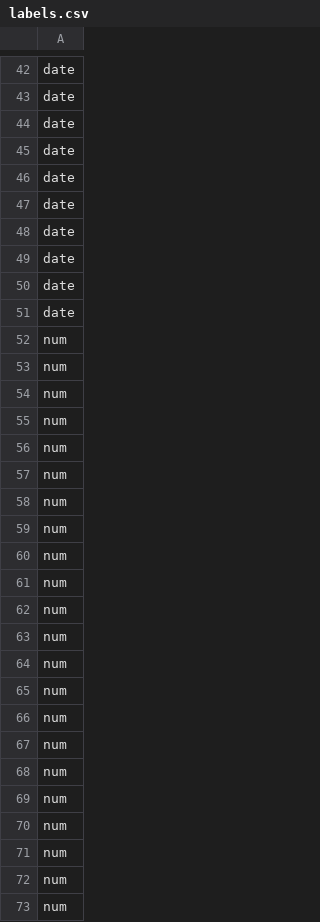
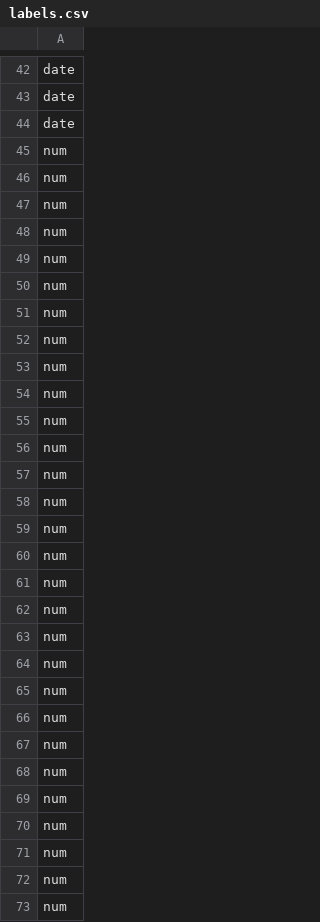
Before and after one commit to YKhm20020/opencv-and-tesseract, a CSV file: bert/data/labels.csv, drawn as a sheet; only a part is shown, gaps mark what is left out; the shorter side is filled out with more unchanged rows; the diff covers the shown part only; the diff names each change by its address in the sheet, - before the commit and + after, or states it on an @@ line.

```diff
--- a/bert/data/labels.csv
+++ b/bert/data/labels.csv
-row 45: date
-row 46: date
-row 47: date
-row 48: date
-row 49: date
-row 50: date
-row 51: date
-row 52: num
-row 53: num
-row 54: num
-row 55: num
-row 56: num
-row 57: num
-row 58: num
-row 59: num
-row 60: num
-row 61: num
-row 62: num
-row 63: num
-row 64: num
-row 65: num
-row 66: num
-row 67: num
-row 68: num
-row 69: num
-row 70: num
```
Also changed, not shown: 1 removed row elsewhere in this file, bert/data/features.csv, bert/data/train_bert_data.csv, 14 other files.
